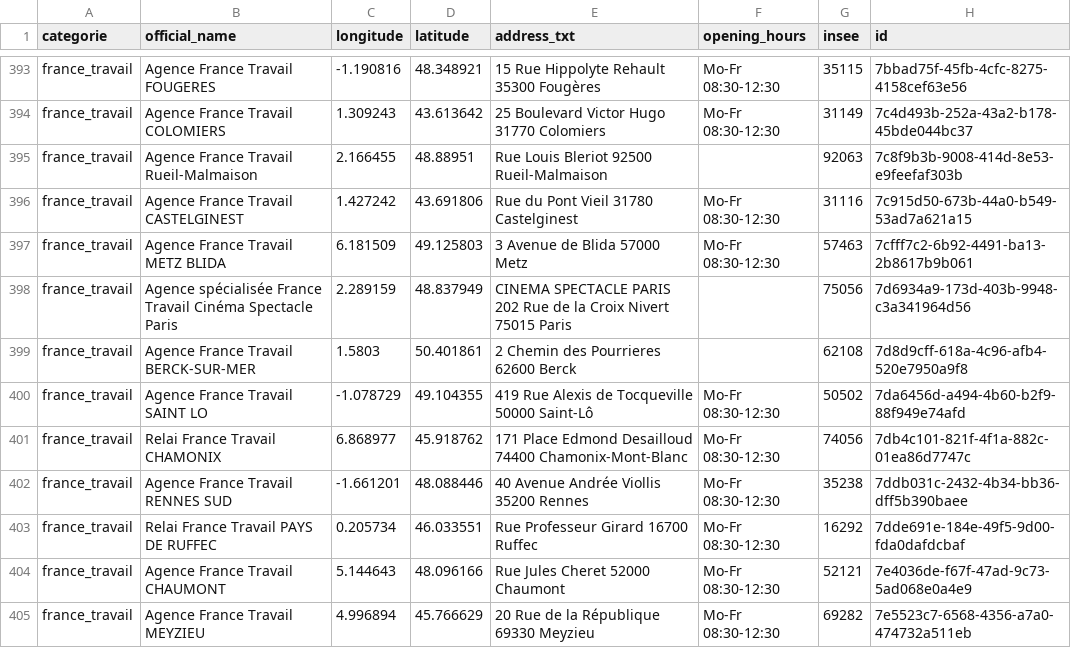
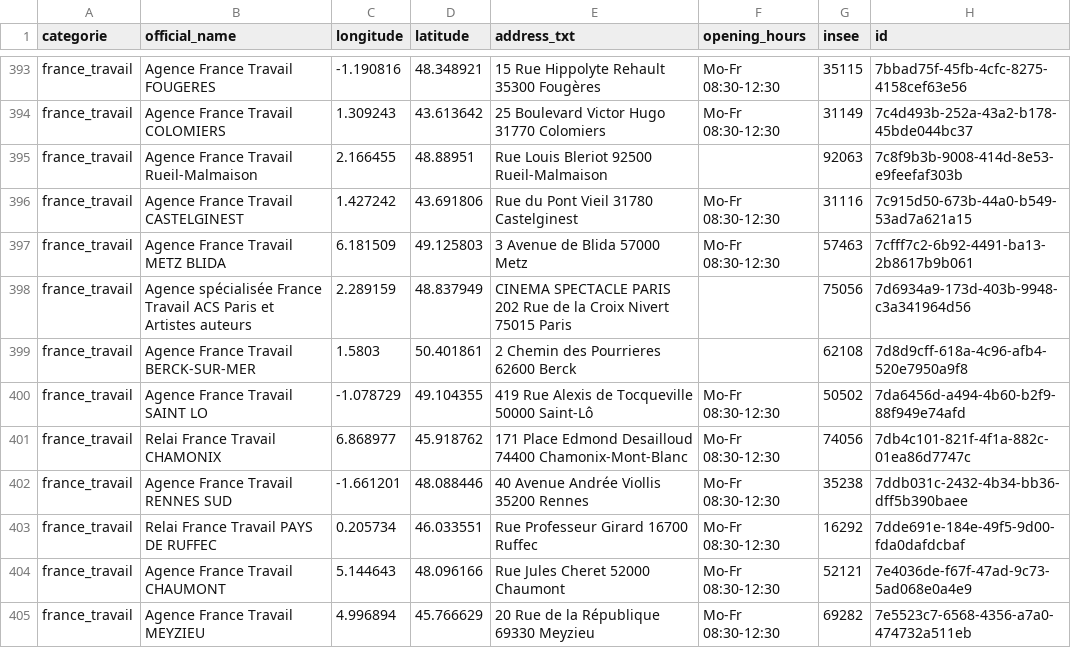
Before and after one commit to nlehuby/sepuqu, a CSV file: france_travail.csv, drawn as a sheet; only a part is shown, gaps mark what is left out.

```diff
--- a/france_travail.csv
+++ b/france_travail.csv
@@ -397,3 +397,3 @@ france_travail,Agence France Travail CASTELGINEST,1.427242,43.691806,Rue du Pont
 france_travail,Agence France Travail METZ BLIDA,6.181509,49.125803,3 Avenue de Blida 57000 Metz,Mo-Fr 08:30-12:30,57463,7cfff7c2-6b92-4491-ba13-2b8617b9b061
-france_travail,Agence spécialisée France Travail Cinéma Spectacle Paris,2.289159,48.837949,CINEMA SPECTACLE PARIS  202 Rue de la Croix Nivert 75015 Paris,,75056,7d6934a9-173d-403b-9948-c3a341964d56
+france_travail,Agence spécialisée France Travail ACS Paris et Artistes auteurs,2.289159,48.837949,CINEMA SPECTACLE PARIS  202 Rue de la Croix Nivert 75015 Paris,,75056,7d6934a9-173d-403b-9948-c3a341964d56
 france_travail,Agence France Travail BERCK-SUR-MER,1.5803,50.401861,2 Chemin des Pourrieres 62600 Berck,,62108,7d8d9cff-618a-4c96-afb4-520e7950a9f8
```
Also changed, not shown: focus_with_osm.csv.
